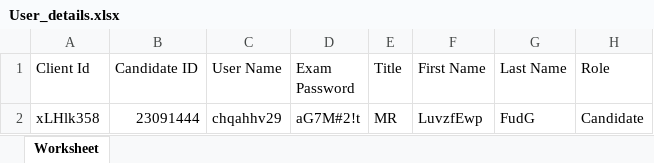
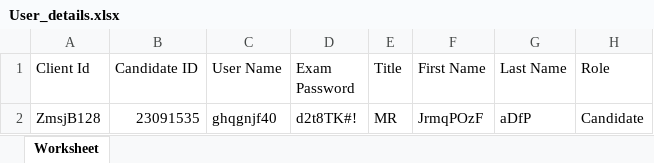
Before and after one commit to RaghuCPatel/Elumina, an Excel workbook: download/User_details.xlsx, sheet Worksheet, drawn as a sheet; values as stored, in another font and other column widths than the file's, no borders; removed rows and columns are numbered as before the commit, all else as after; the diff names each change by its address in the sheet, - before the commit and + after, or states it on an @@ line.

```diff
--- a/download/User_details.xlsx (sheet Worksheet)
+++ b/download/User_details.xlsx (sheet Worksheet)
-row 2: xLHlk358 | 23091444 | chqahhv29 | aG7M#2!t | MR | LuvzfEwp | FudG | Candidate
+row 2: ZmsjB128 | 23091535 | ghqgnjf40 | d2t8TK#! | MR | JrmqPOzF | aDfP | Candidate
```
Also changed, not shown: download/bulk_user_details.xlsx, 58 other files.
